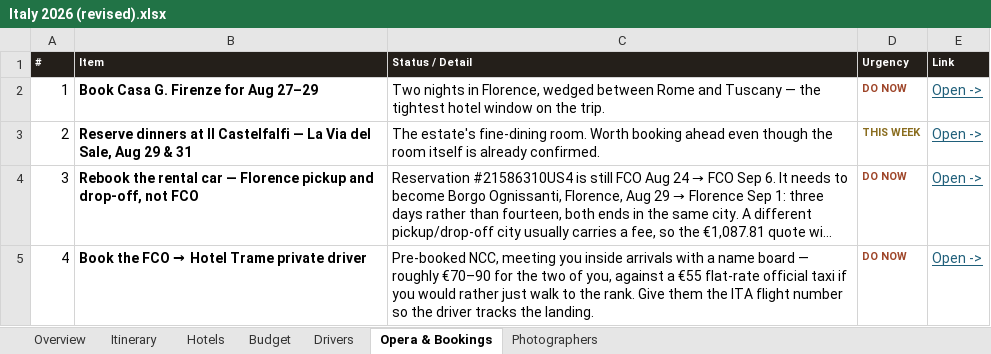
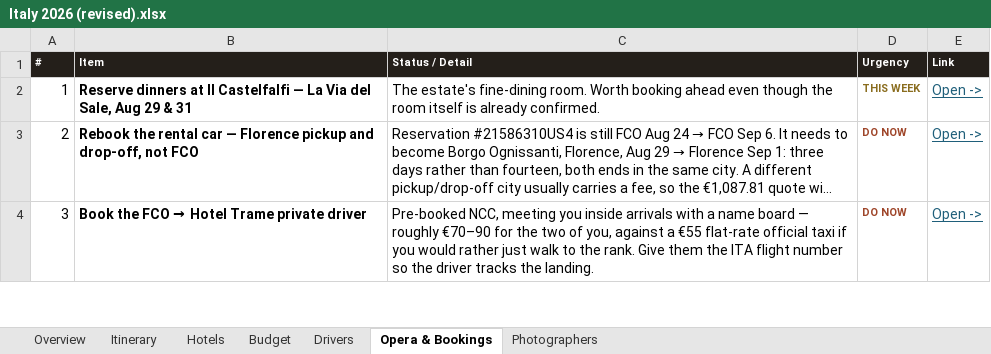
Before and after one commit to JunxuanH/trip-planner, an Excel workbook: italy-2026/dist/Italy 2026 (revised).xlsx, sheet Opera & Bookings, drawn as a sheet; only a part is shown; long unchanged cells end in …; values as stored, in another font and other column widths than the file's, no borders; removed rows and columns are numbered as before the commit, all else as after; the diff names each change by its address in the sheet, - before the commit and + after, or states it on an @@ line.

```diff
--- a/italy-2026/dist/Italy 2026 (revised).xlsx (sheet Opera & Bookings)
+++ b/italy-2026/dist/Italy 2026 (revised).xlsx (sheet Opera & Bookings)
-row 2: 1 | Book Casa G. Firenze for Aug 27–29 | Two nights in Florence, wedged between Rome and Tuscany — the tightest hotel window on the trip. | DO NOW | Open ->
@@ column A (#) renumbered between rows 2 and 15 @@
```
Also changed, not shown: sheet Hotels, sheet Itinerary, sheet Budget, sheet Overview, 3 other files.
